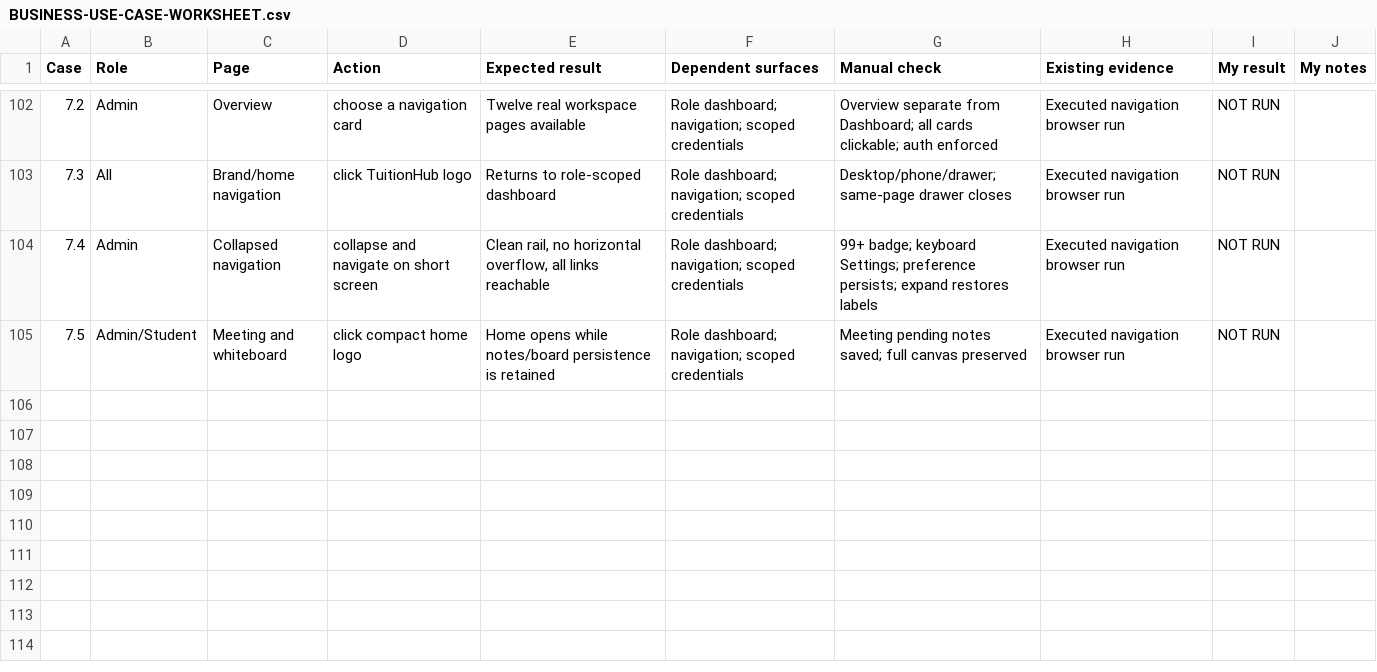
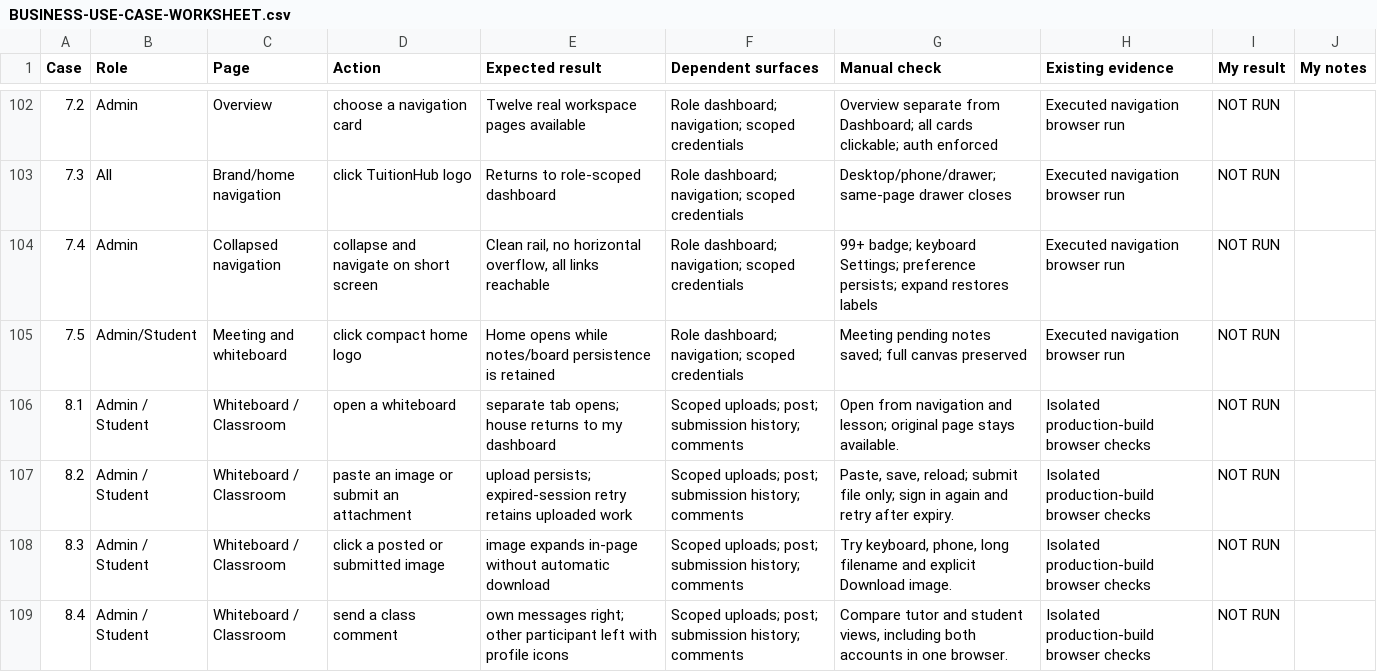
Before and after one commit to thayakumar/TuitionManager, a CSV file: docs/BUSINESS-USE-CASE-WORKSHEET.csv, drawn as a sheet; only a part is shown, gaps mark what is left out.

Commit message:
Fix image transfers and previews; add classroom chat and new-tab boards

```diff
--- a/docs/BUSINESS-USE-CASE-WORKSHEET.csv
+++ b/docs/BUSINESS-USE-CASE-WORKSHEET.csv
@@ -105 +105,5 @@ Case,Role,Page,Action,Expected result,Dependent surfaces,Manual check,Existing e
 7.5,Admin/Student,Meeting and whiteboard,click compact home logo,Home opens while notes/board persistence is retained,Role dashboard; navigation; scoped credentials,Meeting pending notes saved; full canvas preserved,Executed navigation browser run,NOT RUN,
+8.1,Admin / Student,Whiteboard / Classroom,open a whiteboard,separate tab opens; house returns to my dashboard,Scoped uploads; post; submission history; comments,Open from navigation and lesson; original page stays available.,Isolated production-build browser checks,NOT RUN,
+8.2,Admin / Student,Whiteboard / Classroom,paste an image or submit an attachment,upload persists; expired-session retry retains uploaded work,Scoped uploads; post; submission history; comments,"Paste, save, reload; submit file only; sign in again and retry after expiry.",Isolated production-build browser checks,NOT RUN,
+8.3,Admin / Student,Whiteboard / Classroom,click a posted or submitted image,image expands in-page without automatic download,Scoped uploads; post; submission history; comments,"Try keyboard, phone, long filename and explicit Download image.",Isolated production-build browser checks,NOT RUN,
+8.4,Admin / Student,Whiteboard / Classroom,send a class comment,own messages right; other participant left with profile icons,Scoped uploads; post; submission history; comments,"Compare tutor and student views, including both accounts in one browser.",Isolated production-build browser checks,NOT RUN,
```
Also changed, not shown: 35 other files.
